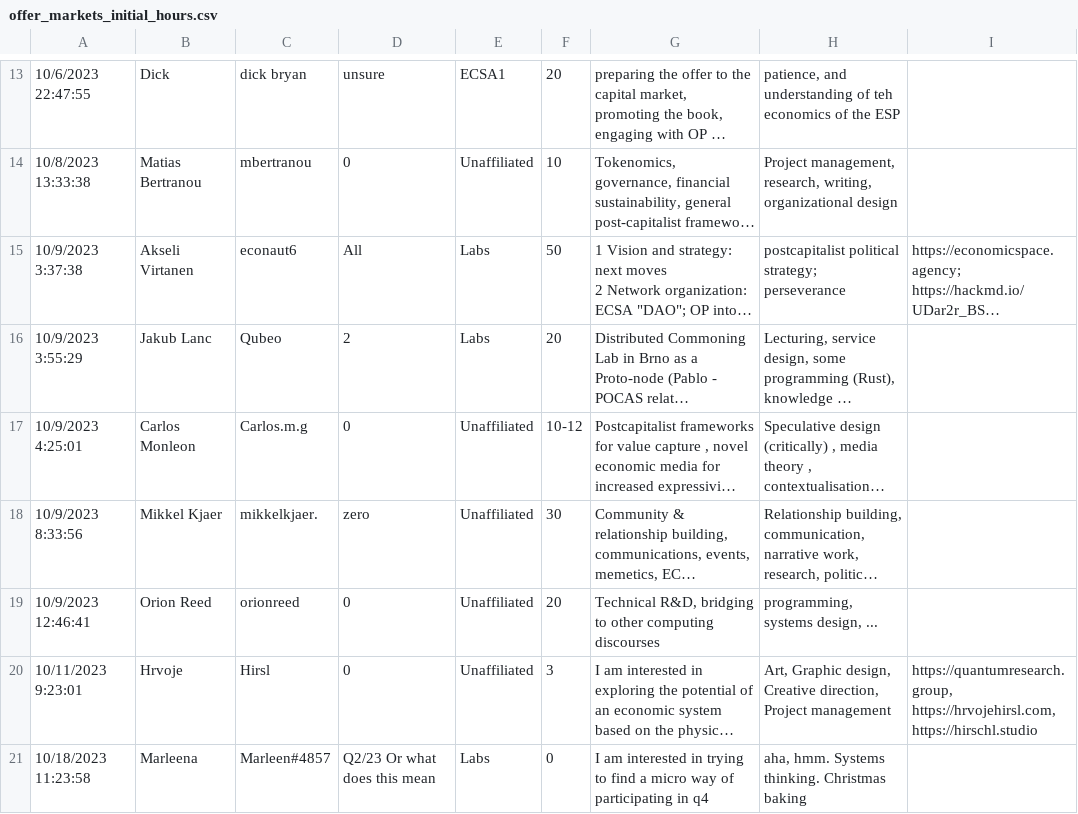
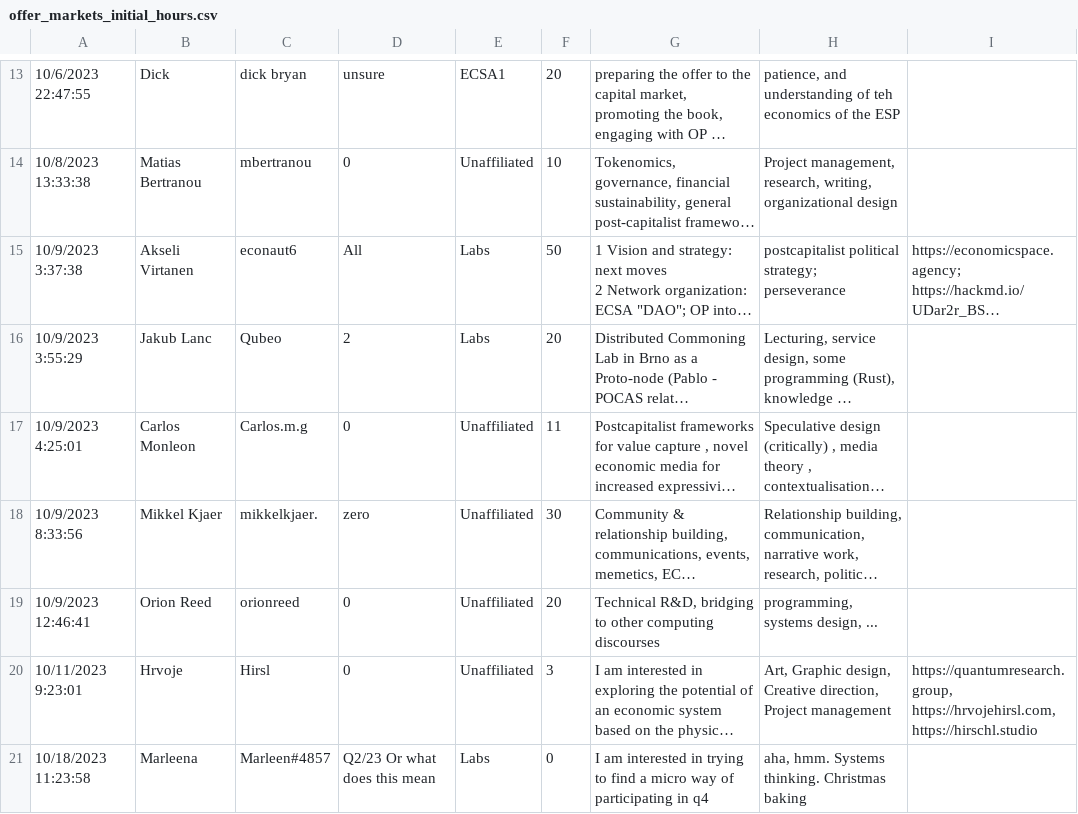
Before and after one commit to JordiRuspira/ecsa_test, a CSV file: offer_markets_initial_hours.csv, drawn as a sheet; only a part is shown, gaps mark what is left out; long unchanged cells end in …; the diff names each change by its address in the sheet, - before the commit and + after, or states it on an @@ line.

Commit message:
Update offer_markets_initial_hours.csv

```diff
--- a/offer_markets_initial_hours.csv
+++ b/offer_markets_initial_hours.csv
-F17: 10-12
+F17: 11
```
